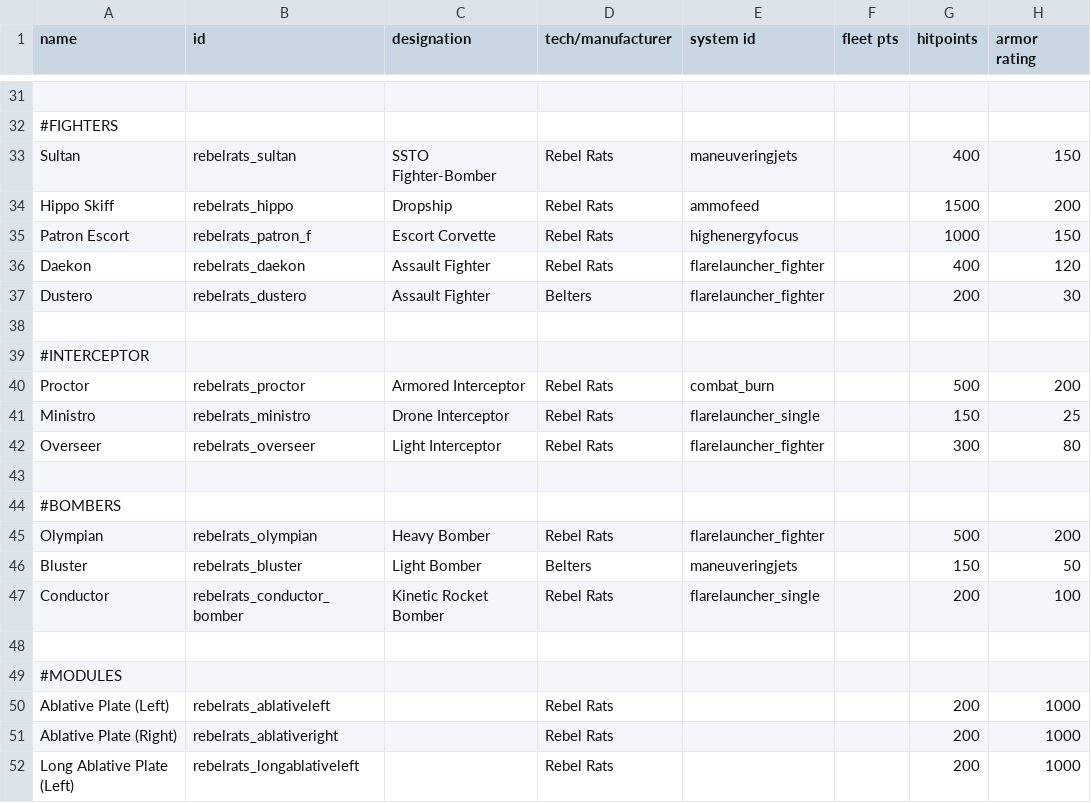
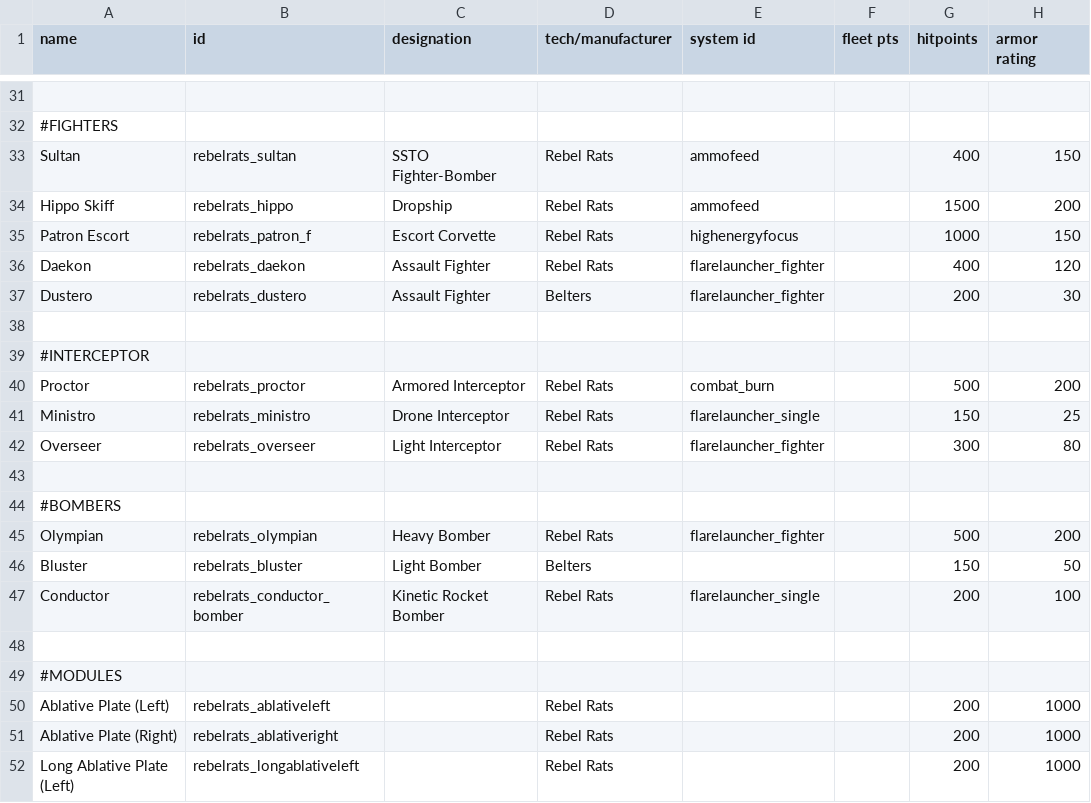
Before and after one commit to masterraven19/Rebel-Rats, a CSV file: data/hulls/ship_data.csv, drawn as a sheet; only a part is shown, gaps mark what is left out; the diff names each change by its address in the sheet, - before the commit and + after, or states it on an @@ line.

Commit message:
Tweaked some fighter systems

```diff
--- a/data/hulls/ship_data.csv
+++ b/data/hulls/ship_data.csv
-E33 (system id): maneuveringjets
+E33 (system id): ammofeed
-E46 (system id): maneuveringjets
+E46 (system id): (empty)
```
